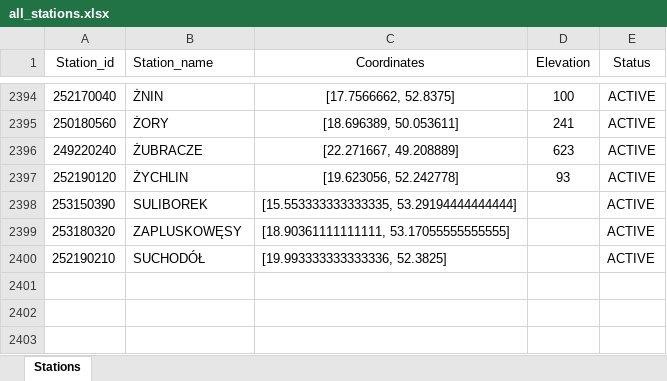
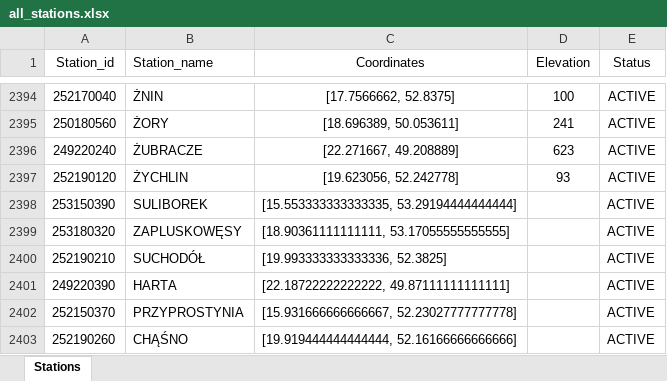
Before and after one commit to sebastianczaja/imgw_data_map, an Excel workbook: all_stations.xlsx, sheet Stations, drawn as a sheet; only a part is shown, gaps mark what is left out; values as stored, in another font and other column widths than the file's, no borders; the diff names each change by its address in the sheet, - before the commit and + after, or states it on an @@ line.

```diff
--- a/all_stations.xlsx (sheet Stations)
+++ b/all_stations.xlsx (sheet Stations)
+row 2401: 249220390 | HARTA | [22.18722222222222, 49.87111111111111] |  | ACTIVE
+row 2402: 252150370 | PRZYPROSTYNIA | [15.931666666666667, 52.23027777777778] |  | ACTIVE
+row 2403: 252190260 | CHĄŚNO | [19.919444444444444, 52.16166666666666] |  | ACTIVE
```
Also changed, not shown: all_stations_backup.xlsx.
